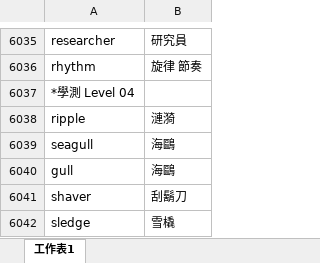
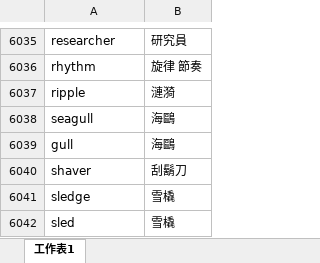
Before and after one commit to exp2718x/kana-trainer, an Excel workbook: 00-英文單字.xlsx, sheet 工作表1, drawn as a sheet; only a part is shown, gaps mark what is left out; the shorter side is filled out with more unchanged rows; values as stored, in another font and other column widths than the file's, no borders; the diff names each change by its address in the sheet, - before the commit and + after, or states it on an @@ line.

Commit message:
Add files via upload

```diff
--- a/00-英文單字.xlsx (sheet 工作表1)
+++ b/00-英文單字.xlsx (sheet 工作表1)
-row 6037: *學測 Level 04
```
